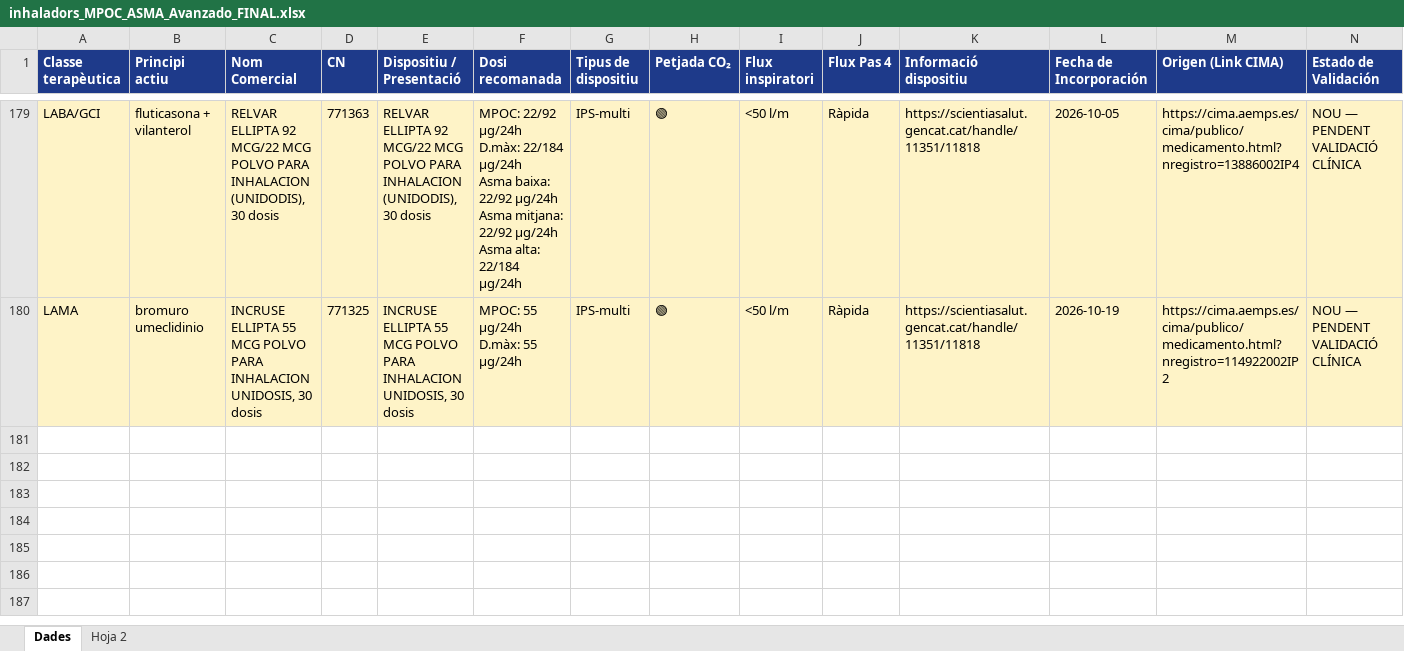
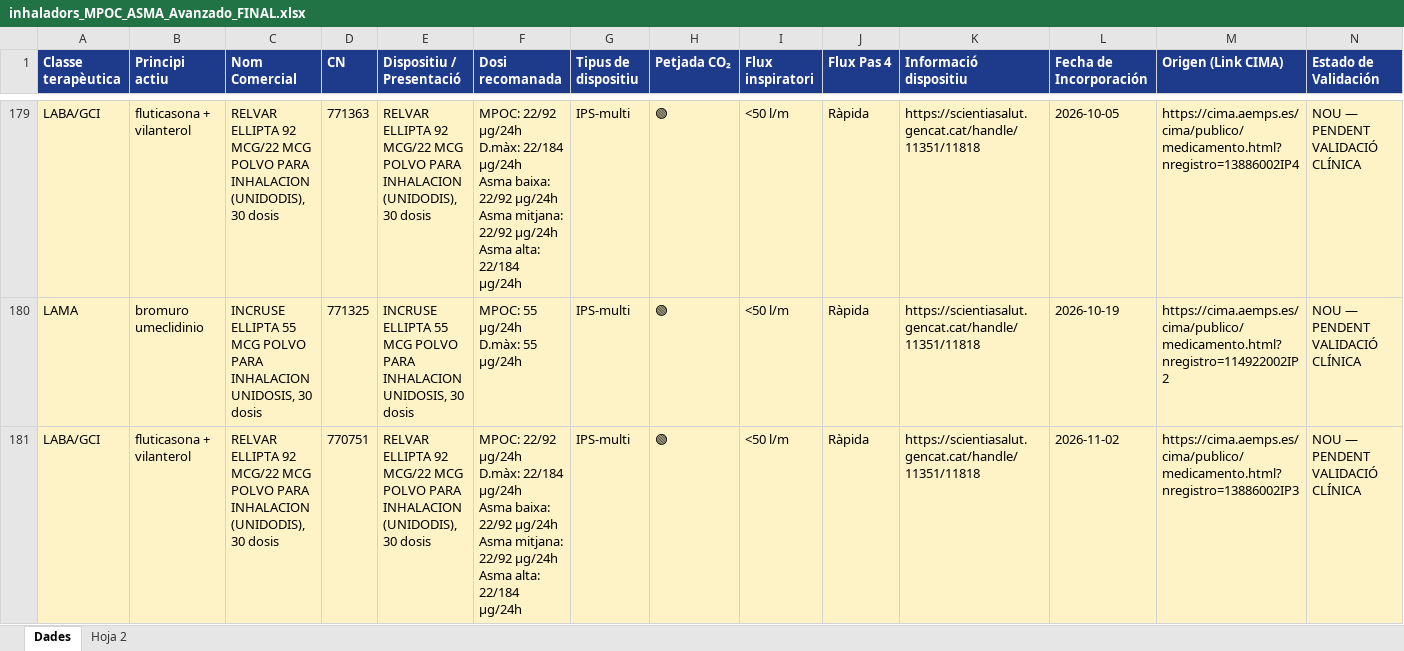
Before and after one commit to infermeriap-cpu/respiria, an Excel workbook: inhaladors_MPOC_ASMA_Avanzado_FINAL.xlsx, sheet Dades, drawn as a sheet; only a part is shown, gaps mark what is left out; values as stored, in another font and other column widths than the file's, no borders; rows hold the shown columns only; ↵ is a line break in a cell; the diff names each change by its address in the sheet, - before the commit and + after, or states it on an @@ line.

```diff
--- a/inhaladors_MPOC_ASMA_Avanzado_FINAL.xlsx (sheet Dades)
+++ b/inhaladors_MPOC_ASMA_Avanzado_FINAL.xlsx (sheet Dades)
+row 181: LABA/GCI | fluticasona + vilanterol | RELVAR ELLIPTA 92 MCG/22 MCG POLVO PARA INHALACION (UNIDODIS), 30 dosis | 770751 | RELVAR ELLIPTA 92 MCG/22 MCG POLVO PARA INHALACION (UNIDODIS), 30 dosis | MPOC: 22/92 µg/24h ↵ D.màx: 22/184 µg/24h ↵ Asma baixa: 22/92 µg/24h ↵ Asma mitjana: 22/92 µg/24h ↵ Asma alta: 22/184 µg/24h | IPS-multi | 🟢 | <50 l/m | Ràpida | https://scientiasalut.gencat.cat/handle/11351/11818 | 2026-11-02 | https://cima.aemps.es/cima/publico/medicamento.html?nregistro=13886002IP3 | NOU — PENDENT VALIDACIÓ CLÍNICA
```
